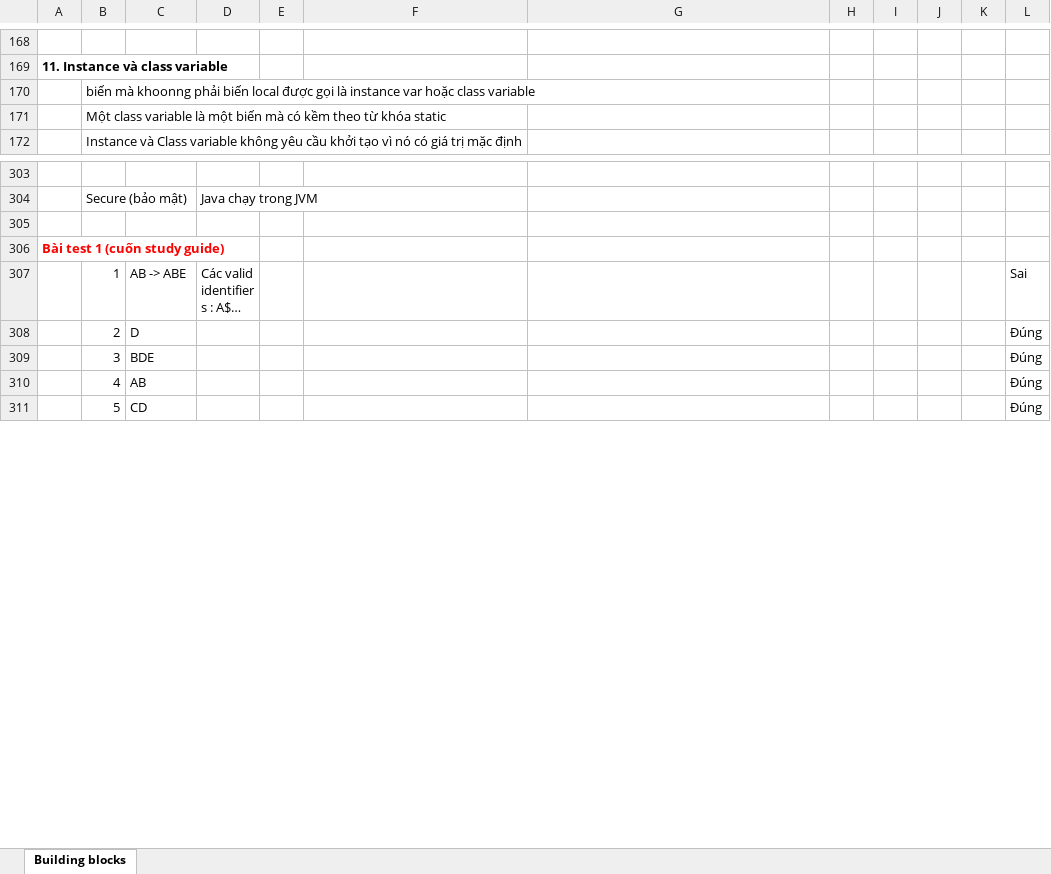
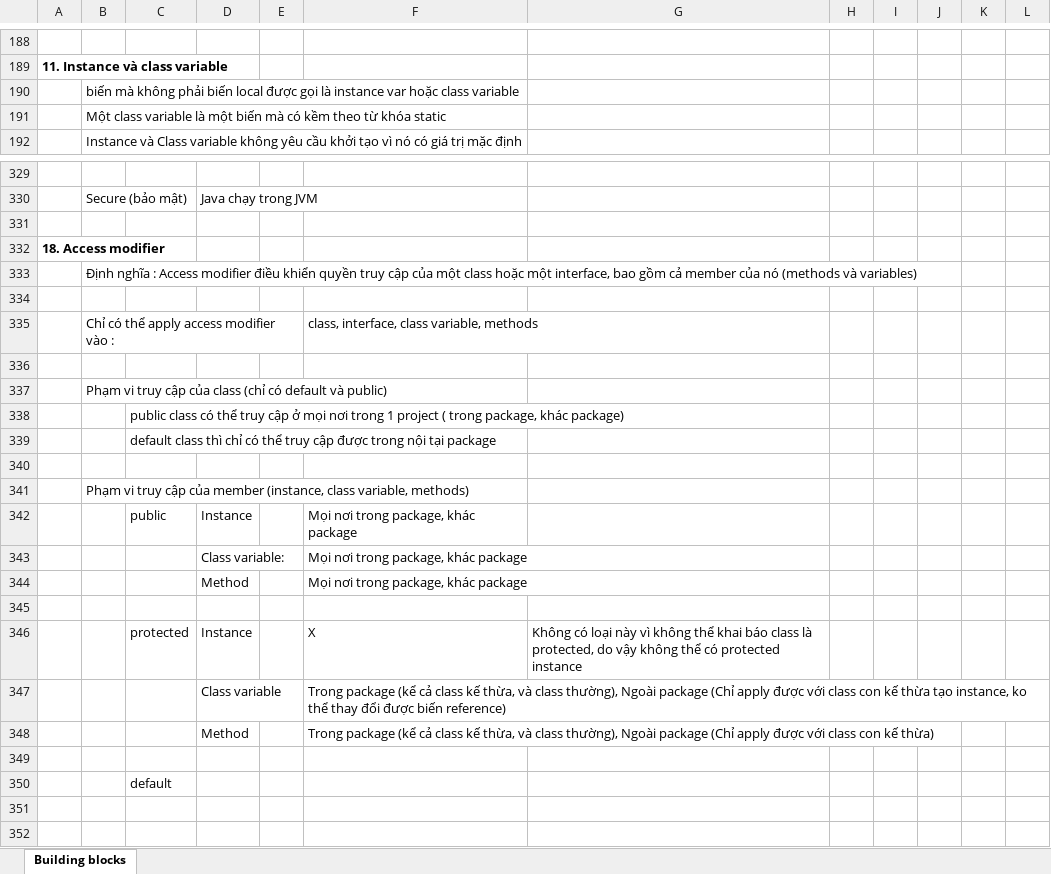
Before and after one commit to hunglp9397/java_oca, an Excel workbook: out/production/java_oca/NOTE_OCA.xlsx, sheet Building blocks, drawn as a sheet; only a part is shown, gaps mark what is left out; the shorter side is filled out with more unchanged rows; long unchanged cells end in …; values as stored, in another font and other column widths than the file's, no borders; charts and pictures not drawn; addresses are those after the commit; the diff covers the shown part only; the diff names each change by its address in the sheet, - before the commit and + after, or states it on an @@ line.

```diff
--- a/out/production/java_oca/NOTE_OCA.xlsx (sheet Building blocks)
+++ b/out/production/java_oca/NOTE_OCA.xlsx (sheet Building blocks)
-B190: biến mà khoonng phải biến…
+B190: biến mà không phải biến…
+row 331: (empty)
+row 332: 18. Access modifier
+row 333:  | Định nghĩa : Access modifier điều khiển quyền truy cập của một class hoặc một interface, bao gồm cả member của nó (methods và variables)
+row 334: (empty)
+row 335:  | Chỉ có thể apply access modifier vào : |  |  |  | class, interface, class variable, methods
+row 336: (empty)
+row 337:  | Phạm vi truy cập của class (chỉ có default và public)
+row 338:  |  | public class có thể truy cập ở mọi nơi trong 1 project ( trong package, khác package)
+row 339:  |  | default class thì chỉ có thể truy cập được trong nội tại package
+row 340: (empty)
+row 341:  | Phạm vi truy cập của member (instance, class variable, methods)
+row 342:  |  | public | Instance |  | Mọi nơi trong package, khác package
+row 343:  |  |  | Class variable: |  | Mọi nơi trong package, khác package
+row 344:  |  |  | Method |  | Mọi nơi trong package, khác package
+row 345: (empty)
+row 346:  |  | protected | Instance |  | X | Không có loại này vì không thể khai báo class là protected, do vậy không thể có protected instance
+row 347:  |  |  | Class variable |  | Trong package (kể cả class kế thừa, và class thường), Ngoài package (Chỉ apply được với class con kế thừa tạo instance, ko thể thay đổi được biến reference)
+row 348:  |  |  | Method |  | Trong package (kể cả class kế thừa, và class thường), Ngoài package (Chỉ apply được với class con kế thừa)
+row 349: (empty)
+row 350:  |  | default
+row 351: (empty)
```
Also changed, not shown: 88 added rows, 9 removed rows and 15 edited cells elsewhere in this sheet, charts or pictures, NOTE_OCA.xlsx, 11 other files.
